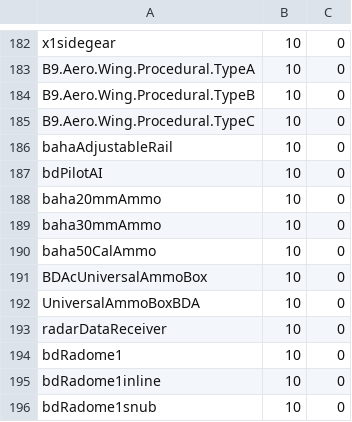
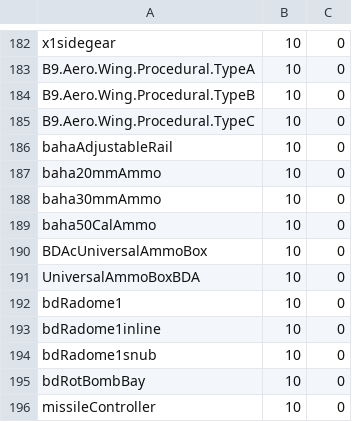
Before and after one commit to playground1104/KCP, a CSV file: db.csv, drawn as a sheet; only a part is shown, gaps mark what is left out; the shorter side is filled out with more unchanged rows.

Commit message:
Update db.csv

```diff
--- a/db.csv
+++ b/db.csv
@@ -186,3 +186,2 @@ B9.Aero.Wing.Procedural.TypeC, 10, 0
 bahaAdjustableRail, 10, 0
-bdPilotAI, 10, 0
 baha20mmAmmo, 10, 0
@@ -192,3 +191,2 @@ BDAcUniversalAmmoBox, 10, 0
 UniversalAmmoBoxBDA, 10, 0
-radarDataReceiver, 10, 0
 bdRadome1, 10, 0
```
